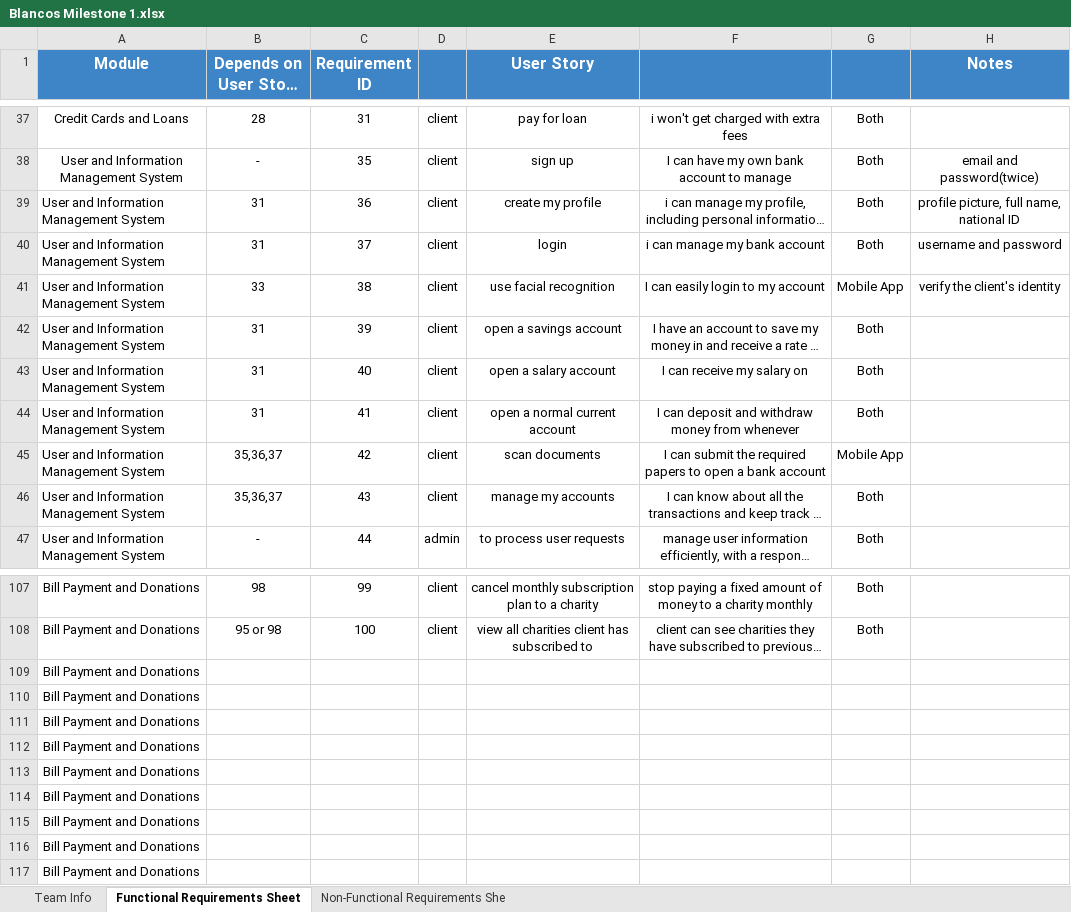
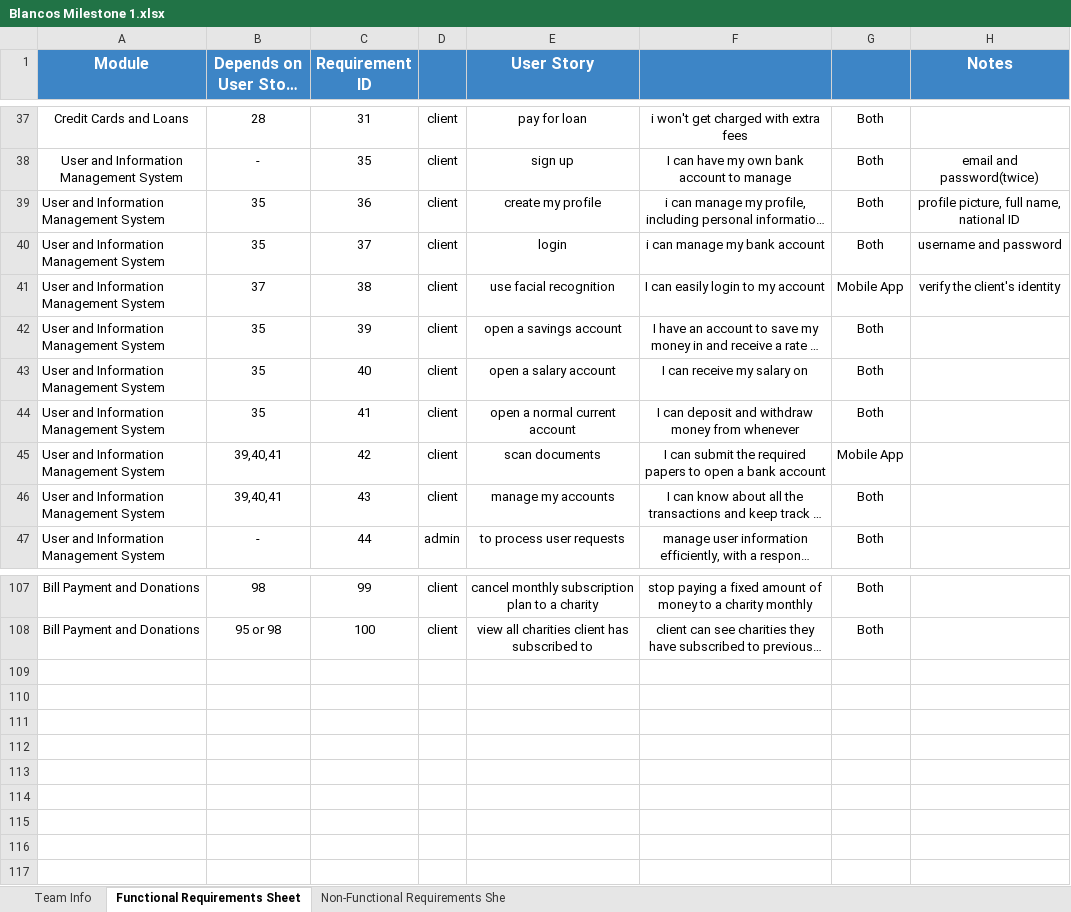
Before and after one commit to software-engineering-2023/Blancos, an Excel workbook: Blancos Milestone 1.xlsx, sheet Functional Requirements Sheet, drawn as a sheet; only a part is shown, gaps mark what is left out; long unchanged cells end in …; values as stored, in another font and other column widths than the file's, no borders; charts and pictures not drawn; the diff covers the shown part only; the diff names each change by its address in the sheet, - before the commit and + after, or states it on an @@ line.

```diff
--- a/Blancos Milestone 1.xlsx (sheet Functional Requirements Sheet)
+++ b/Blancos Milestone 1.xlsx (sheet Functional Requirements Sheet)
-B39:B40 (Depends on User Story ID): 31
+B39:B40 (Depends on User Story ID): 35
-B41 (Depends on User Story ID): 33
+B41 (Depends on User Story ID): 37
-B42:B44 (Depends on User Story ID): 31
+B42:B44 (Depends on User Story ID): 35
-B45:B46 (Depends on User Story ID): 35,36,37
+B45:B46 (Depends on User Story ID): 39,40,41
-row 109: Bill Payment and Donations
-row 110: Bill Payment and Donations
-row 111: Bill Payment and Donations
-row 112: Bill Payment and Donations
-row 113: Bill Payment and Donations
-row 114: Bill Payment and Donations
-row 115: Bill Payment and Donations
-row 116: Bill Payment and Donations
-row 117: Bill Payment and Donations
```
Also changed, not shown: 15 edited cells elsewhere in this sheet.
